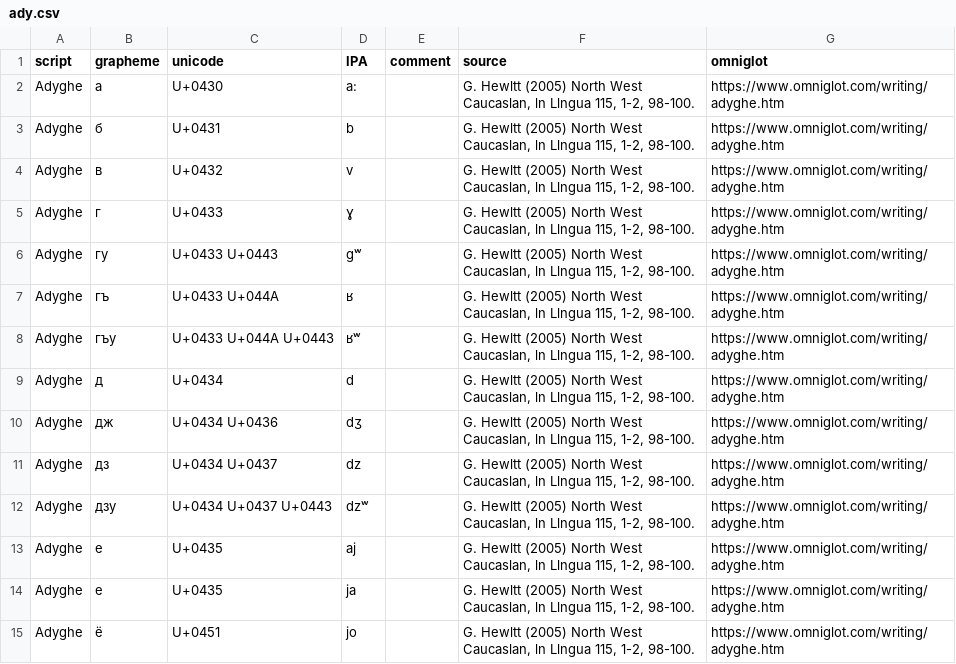
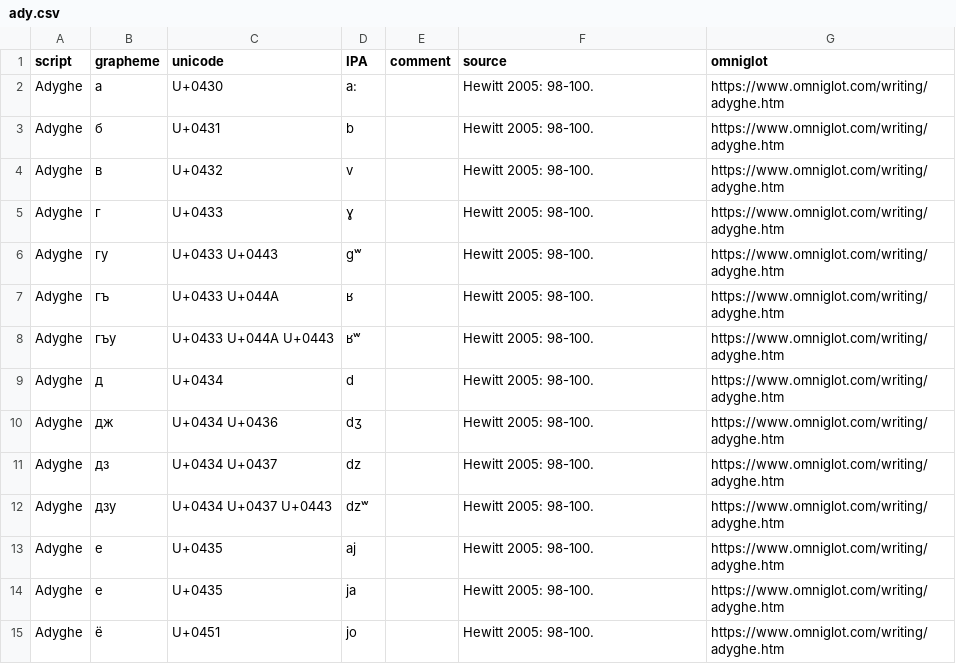
Before and after one commit to ansorox/wwsd-cyrillic-caucasus, a CSV file: ady.csv, drawn as a sheet; only a part is shown; the diff covers the shown part only.

Commit message:
upload North West Caucasian edited

```diff
--- a/ady.csv
+++ b/ady.csv
@@ -1,15 +1,15 @@
-script,grapheme,unicode,ӏPA,comment,source,omniglot
-Adyghe,а,U+0430,a:,,"G. Hewӏtt (2005) North West Caucasӏan, ӏn Lӏngua 115, 1-2, 98-100.",https://www.omniglot.com/writing/adyghe.htm
-Adyghe,б,U+0431,b,,"G. Hewӏtt (2005) North West Caucasӏan, ӏn Lӏngua 115, 1-2, 98-100.",https://www.omniglot.com/writing/adyghe.htm
-Adyghe,в,U+0432,v,,"G. Hewӏtt (2005) North West Caucasӏan, ӏn Lӏngua 115, 1-2, 98-100.",https://www.omniglot.com/writing/adyghe.htm
-Adyghe,г,U+0433,ɣ,,"G. Hewӏtt (2005) North West Caucasӏan, ӏn Lӏngua 115, 1-2, 98-100.",https://www.omniglot.com/writing/adyghe.htm
-Adyghe,гу,U+0433 U+0443,ɡʷ,,"G. Hewӏtt (2005) North West Caucasӏan, ӏn Lӏngua 115, 1-2, 98-100.",https://www.omniglot.com/writing/adyghe.htm
-Adyghe,гъ,U+0433 U+044A,ʁ,,"G. Hewӏtt (2005) North West Caucasӏan, ӏn Lӏngua 115, 1-2, 98-100.",https://www.omniglot.com/writing/adyghe.htm
-Adyghe,гъу,U+0433 U+044A U+0443,ʁʷ,,"G. Hewӏtt (2005) North West Caucasӏan, ӏn Lӏngua 115, 1-2, 98-100.",https://www.omniglot.com/writing/adyghe.htm
-Adyghe,д,U+0434,d,,"G. Hewӏtt (2005) North West Caucasӏan, ӏn Lӏngua 115, 1-2, 98-100.",https://www.omniglot.com/writing/adyghe.htm
-Adyghe,дж,U+0434 U+0436,dʒ,,"G. Hewӏtt (2005) North West Caucasӏan, ӏn Lӏngua 115, 1-2, 98-100.",https://www.omniglot.com/writing/adyghe.htm
-Adyghe,дз,U+0434 U+0437,dz,,"G. Hewӏtt (2005) North West Caucasӏan, ӏn Lӏngua 115, 1-2, 98-100.",https://www.omniglot.com/writing/adyghe.htm
-Adyghe,дзу,U+0434 U+0437 U+0443,dzʷ,,"G. Hewӏtt (2005) North West Caucasӏan, ӏn Lӏngua 115, 1-2, 98-100.",https://www.omniglot.com/writing/adyghe.htm
-Adyghe,е,U+0435,aj,,"G. Hewӏtt (2005) North West Caucasӏan, ӏn Lӏngua 115, 1-2, 98-100.",https://www.omniglot.com/writing/adyghe.htm
-Adyghe,е,U+0435,ja,,"G. Hewӏtt (2005) North West Caucasӏan, ӏn Lӏngua 115, 1-2, 98-100.",https://www.omniglot.com/writing/adyghe.htm
-Adyghe,ё,U+0451,jo,,"G. Hewӏtt (2005) North West Caucasӏan, ӏn Lӏngua 115, 1-2, 98-100.",https://www.omniglot.com/writing/adyghe.htm
+script,grapheme,unicode,IPA,comment,source,omniglot
+Adyghe,а,U+0430,a:,,Hewitt 2005: 98-100.,https://www.omniglot.com/writing/adyghe.htm
+Adyghe,б,U+0431,b,,Hewitt 2005: 98-100.,https://www.omniglot.com/writing/adyghe.htm
+Adyghe,в,U+0432,v,,Hewitt 2005: 98-100.,https://www.omniglot.com/writing/adyghe.htm
+Adyghe,г,U+0433,ɣ,,Hewitt 2005: 98-100.,https://www.omniglot.com/writing/adyghe.htm
+Adyghe,гу,U+0433 U+0443,ɡʷ,,Hewitt 2005: 98-100.,https://www.omniglot.com/writing/adyghe.htm
+Adyghe,гъ,U+0433 U+044A,ʁ,,Hewitt 2005: 98-100.,https://www.omniglot.com/writing/adyghe.htm
+Adyghe,гъу,U+0433 U+044A U+0443,ʁʷ,,Hewitt 2005: 98-100.,https://www.omniglot.com/writing/adyghe.htm
+Adyghe,д,U+0434,d,,Hewitt 2005: 98-100.,https://www.omniglot.com/writing/adyghe.htm
+Adyghe,дж,U+0434 U+0436,dʒ,,Hewitt 2005: 98-100.,https://www.omniglot.com/writing/adyghe.htm
+Adyghe,дз,U+0434 U+0437,dz,,Hewitt 2005: 98-100.,https://www.omniglot.com/writing/adyghe.htm
+Adyghe,дзу,U+0434 U+0437 U+0443,dzʷ,,Hewitt 2005: 98-100.,https://www.omniglot.com/writing/adyghe.htm
+Adyghe,е,U+0435,aj,,Hewitt 2005: 98-100.,https://www.omniglot.com/writing/adyghe.htm
+Adyghe,е,U+0435,ja,,Hewitt 2005: 98-100.,https://www.omniglot.com/writing/adyghe.htm
+Adyghe,ё,U+0451,jo,,Hewitt 2005: 98-100.,https://www.omniglot.com/writing/adyghe.htm
```
Also changed, not shown: 58 edited cells elsewhere in this file, kbd.csv, 2 other files.
